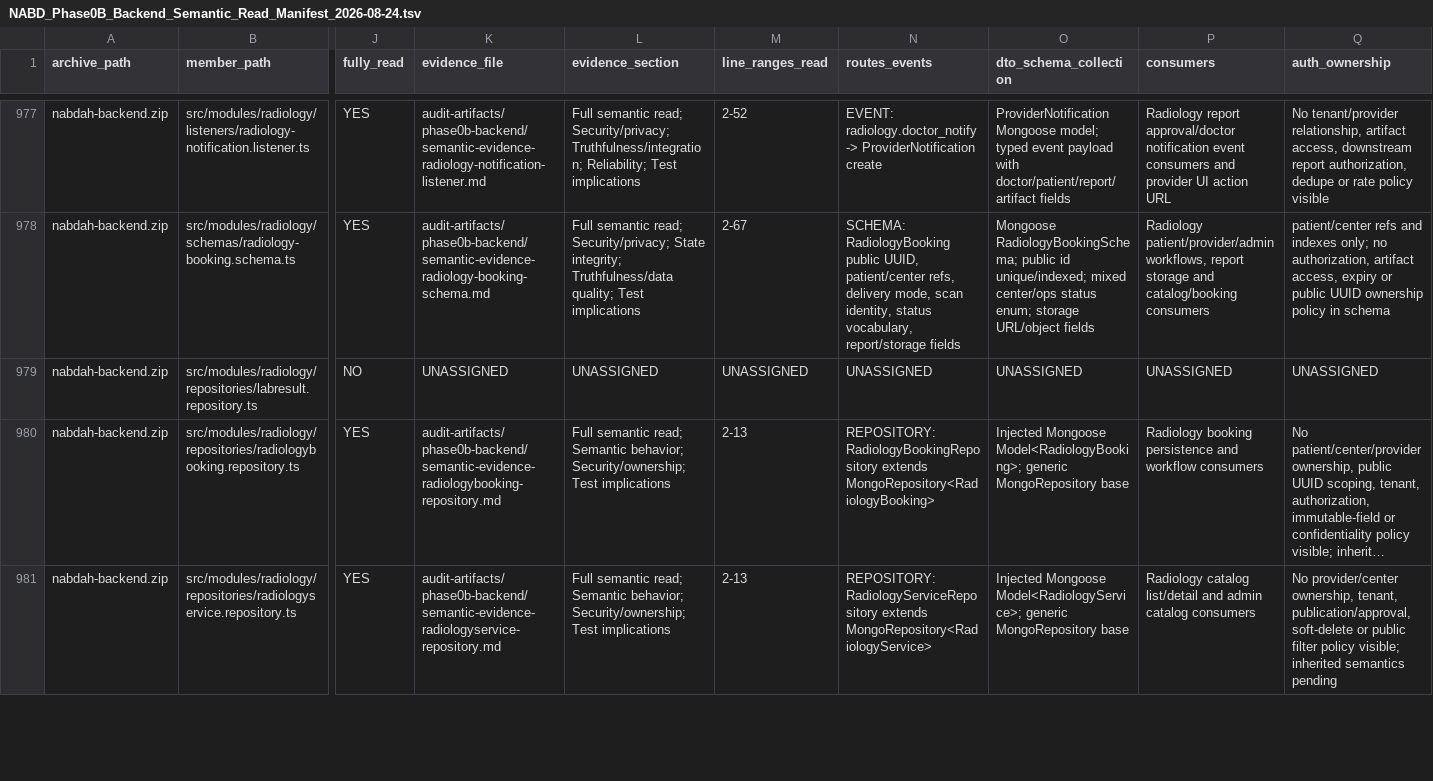
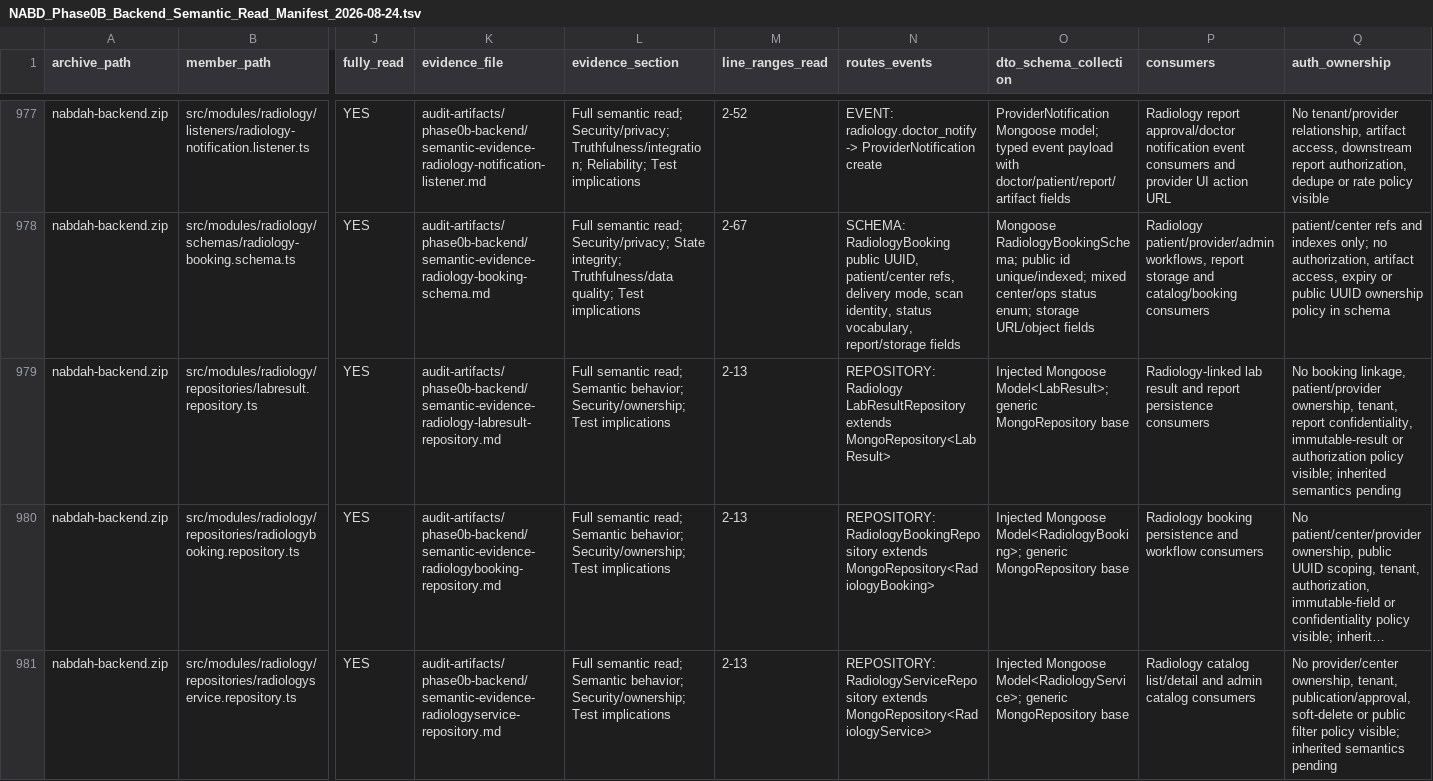
Before and after one commit to obaid08642-ops/new, a TSV file: audit-artifacts/phase0b-backend/NABD_Phase0B_Backend_Semantic_Read_Manifest_2026-08-24.tsv, drawn as a sheet; only a part is shown, gaps mark what is left out; long unchanged cells end in …; the diff covers the shown part only; the diff names each change by its address in the sheet, - before the commit and + after, or states it on an @@ line.

Commit message:
audit: document radiology lab result repository

```diff
--- a/audit-artifacts/phase0b-backend/NABD_Phase0B_Backend_Semantic_Read_Manifest_2026-08-24.tsv
+++ b/audit-artifacts/phase0b-backend/NABD_Phase0B_Backend_Semantic_Read_Manifest_2026-08-24.tsv
-J979 (fully_read): NO
+J979 (fully_read): YES
-K979 (evidence_file): UNASSIGNED
+K979 (evidence_file): audit-artifacts/phase0b-backend/semantic-evidence-radiology-labresult-repository.md
-L979 (evidence_section): UNASSIGNED
+L979 (evidence_section): Full semantic read; Semantic behavior; Security/ownership; Test implications
-M979 (line_ranges_read): UNASSIGNED
+M979 (line_ranges_read): 2-13
-N979 (routes_events): UNASSIGNED
+N979 (routes_events): REPOSITORY: Radiology LabResultRepository extends MongoRepository<LabResult>
-O979 (dto_schema_collection): UNASSIGNED
+O979 (dto_schema_collection): Injected Mongoose Model<LabResult>; generic MongoRepository base
-P979 (consumers): UNASSIGNED
+P979 (consumers): Radiology-linked lab result and report persistence consumers
-Q979 (auth_ownership): UNASSIGNED
+Q979 (auth_ownership): No booking linkage, patient/provider ownership, tenant, report confidentiality, immutable-result or authorization policy visible; inherited semantics pending
```
Also changed, not shown: 4 edited cells elsewhere in this file, 2 other files.
